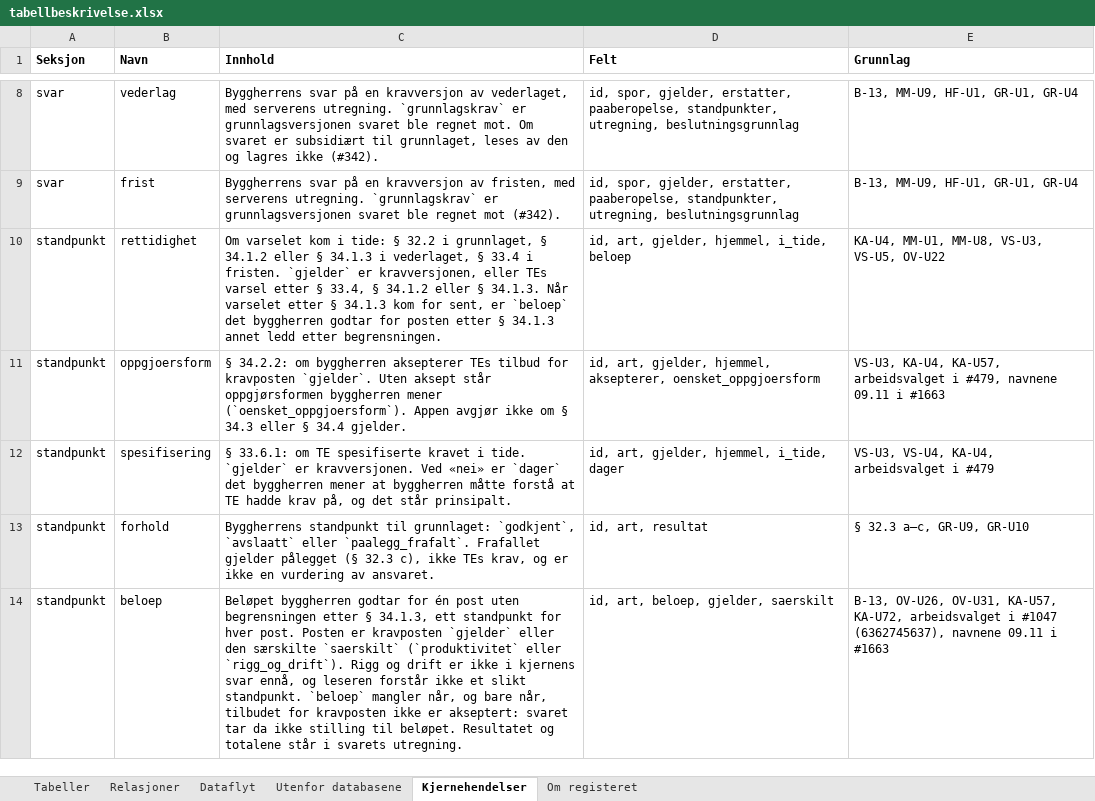
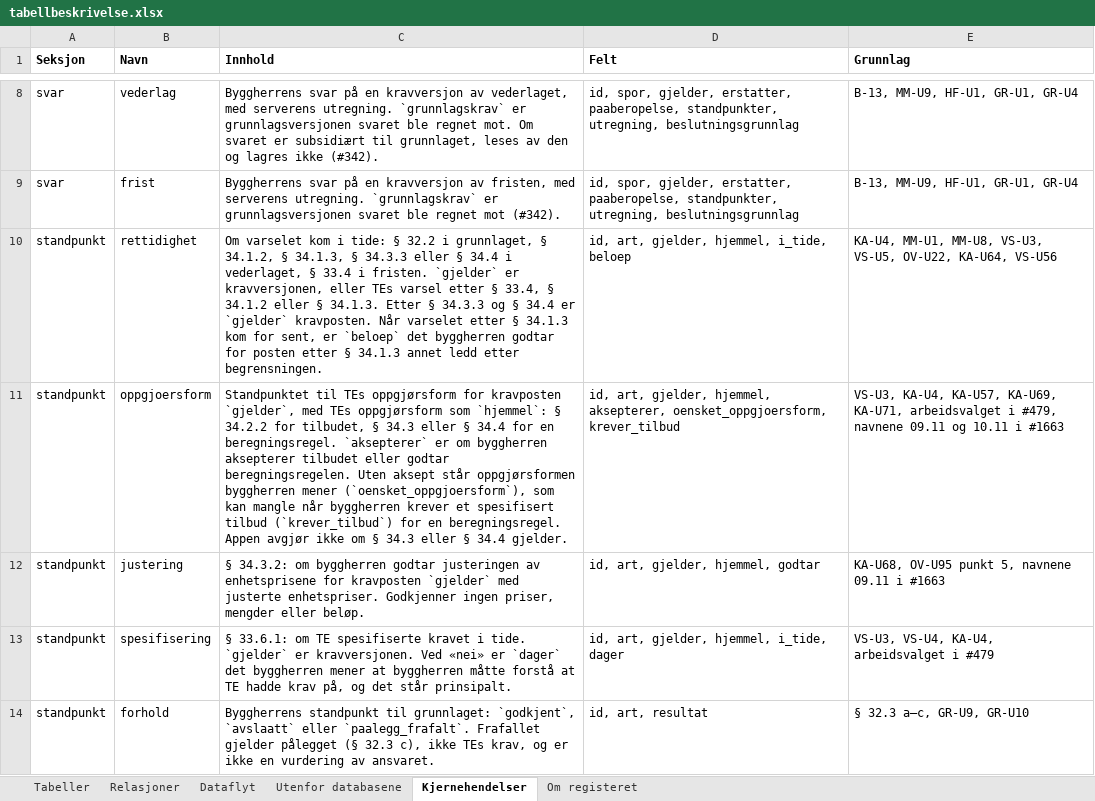
Before and after one commit to khjohns/endringsmeldinger, an Excel workbook: docs/datamodell/tabellbeskrivelse.xlsx, sheet Kjernehendelser, drawn as a sheet; only a part is shown, gaps mark what is left out; the shorter side is filled out with more unchanged rows; values as stored, in another font and other column widths than the file's, no borders; the diff names each change by its address in the sheet, - before the commit and + after, or states it on an @@ line.

```diff
--- a/docs/datamodell/tabellbeskrivelse.xlsx (sheet Kjernehendelser)
+++ b/docs/datamodell/tabellbeskrivelse.xlsx (sheet Kjernehendelser)
-C10 (Innhold): …grunnlaget, § 34.1.2 eller § 34.1.3 i vederlaget, § 33.4 i fristen. `gjelder` er kravversjonen, eller TEs varsel etter § 33.4, § 34.1.2 eller § 34.1.3. Når varselet…
+C10 (Innhold): …grunnlaget, § 34.1.2, § 34.1.3, § 34.3.3 eller § 34.4 i vederlaget, § 33.4 i fristen. `gjelder` er kravversjonen, eller TEs varsel etter § 33.4, § 34.1.2 eller § 34.1.3. Etter § 34.3.3 og § 34.4 er `gjelder` kravposten. Når varselet…
-E10 (Grunnlag): …VS-U3, VS-U5, OV-U22
+E10 (Grunnlag): …VS-U3, VS-U5, OV-U22, KA-U64, VS-U56
-C11 (Innhold): § 34.2.2: om byggherren aksepterer TEs tilbud for kravposten `gjelder`. Uten aksept står oppgjørsformen byggherren mener (`oensket_oppgjoersform`). Appen avgjør…
+C11 (Innhold): Standpunktet til TEs oppgjørsform for kravposten `gjelder`, med TEs oppgjørsform som `hjemmel`: § 34.2.2 for tilbudet, § 34.3 eller § 34.4 for en beregningsregel. `aksepterer` er om byggherren aksepterer tilbudet eller godtar beregningsregelen. Uten aksept står oppgjørsformen byggherren mener (`oensket_oppgjoersform`), som kan mangle når byggherren krever et spesifisert tilbud (`krever_tilbud`) for en beregningsregel. Appen avgjør…
-D11 (Felt): …hjemmel, aksepterer, oensket_oppgjoersform
+D11 (Felt): …hjemmel, aksepterer, oensket_oppgjoersform, krever_tilbud
-E11 (Grunnlag): …KA-U4, KA-U57, arbeidsvalget i #479, navnene 09.11 i #1663
+E11 (Grunnlag): …KA-U4, KA-U57, KA-U69, KA-U71, arbeidsvalget i #479, navnene 09.11 og 10.11 i #1663
+row 12: standpunkt | justering | § 34.3.2: om byggherren godtar justeringen av enhetsprisene for kravposten `gjelder` med justerte enhetspriser. Godkjenner ingen priser, mengder eller beløp. | id, art, gjelder, hjemmel, godtar | KA-U68, OV-U95 punkt 5, navnene 09.11 i #1663
```
Also changed, not shown: 30 other files.
